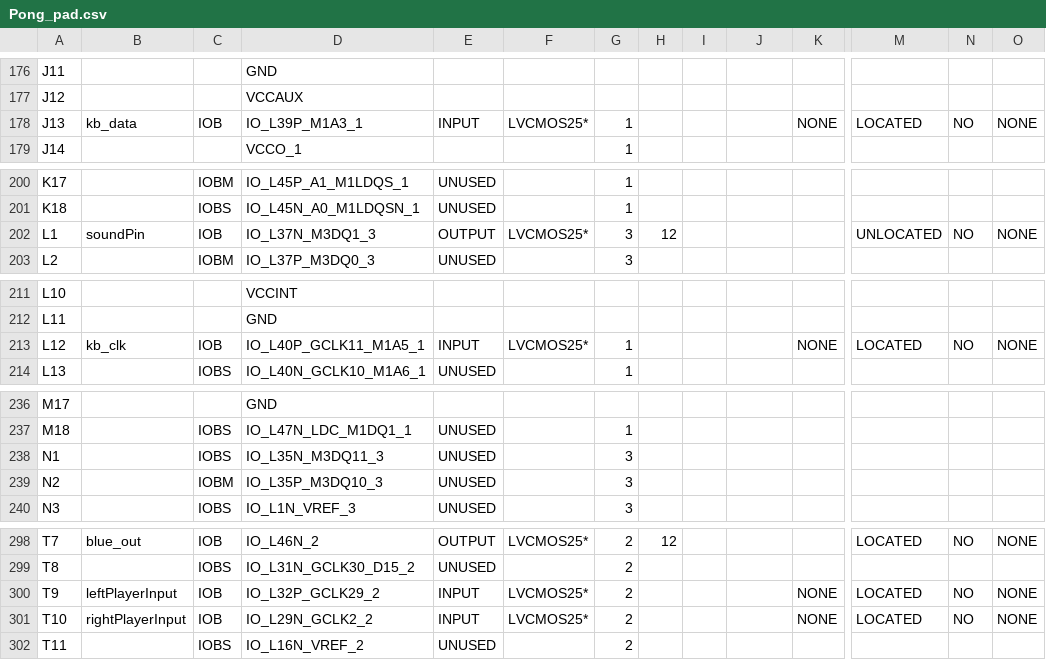
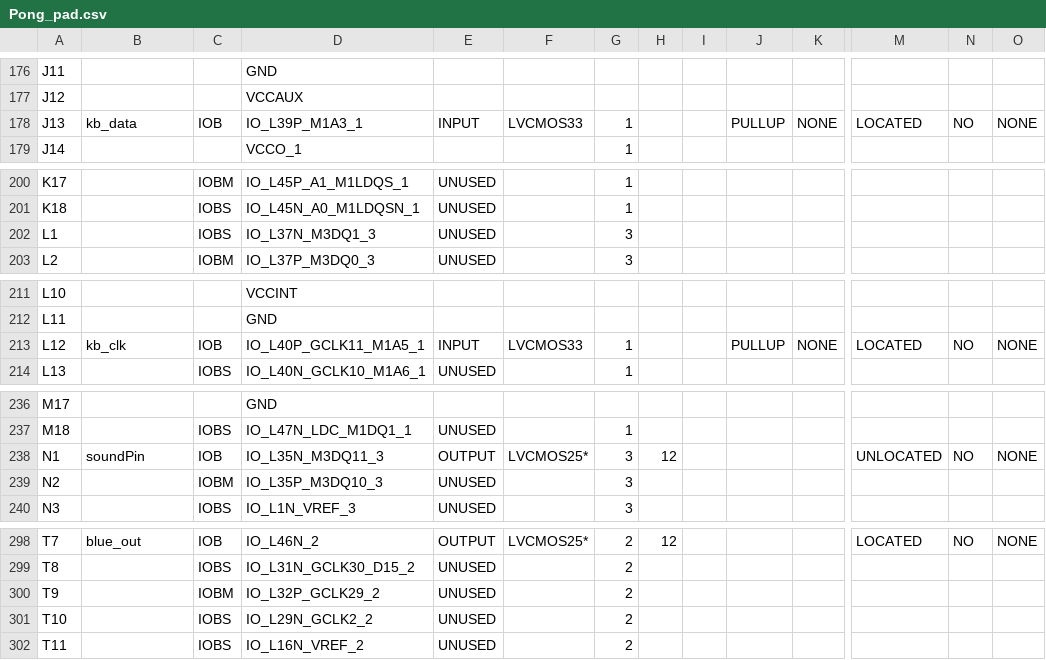
Before and after one commit to amineremache/Pong_VHDL_FPGA, a CSV file: Pong_pad.csv, drawn as a sheet; only a part is shown, gaps mark what is left out; the diff covers the shown part only; the diff names each change by its address in the sheet, - before the commit and + after, or states it on an @@ line.

```diff
--- a/Pong_pad.csv
+++ b/Pong_pad.csv
-F178: LVCMOS25*
+F178: LVCMOS33
-J178: (empty)
+J178: PULLUP
-B202: soundPin
+B202: (empty)
-C202: IOB
+C202: IOBS
-E202: OUTPUT
+E202: UNUSED
-F202: LVCMOS25*
+F202: (empty)
-H202: 12
+H202: (empty)
-M202: UNLOCATED
+M202: (empty)
-N202: NO
+N202: (empty)
-O202: NONE
+O202: (empty)
-F213: LVCMOS25*
+F213: LVCMOS33
-J213: (empty)
+J213: PULLUP
-B238: (empty)
+B238: soundPin
-C238: IOBS
+C238: IOB
-E238: UNUSED
+E238: OUTPUT
-F238: (empty)
+F238: LVCMOS25*
-H238: (empty)
+H238: 12
-M238: (empty)
+M238: UNLOCATED
-N238: (empty)
+N238: NO
-O238: (empty)
+O238: NONE
-B300: leftPlayerInput
+B300: (empty)
-C300: IOB
+C300: IOBM
-E300:E301: INPUT
+E300:E301: UNUSED
-F300:F301: LVCMOS25*
+F300:F301: (empty)
-K300:K301: NONE
+K300:K301: (empty)
-M300:M301: LOCATED
+M300:M301: (empty)
-N300:N301: NO
+N300:N301: (empty)
-O300:O301: NONE
+O300:O301: (empty)
-B301: rightPlayerInput
+B301: (empty)
-C301: IOB
+C301: IOBS
```
Also changed, not shown: 1 edited cell elsewhere in this file, 45 other files.
